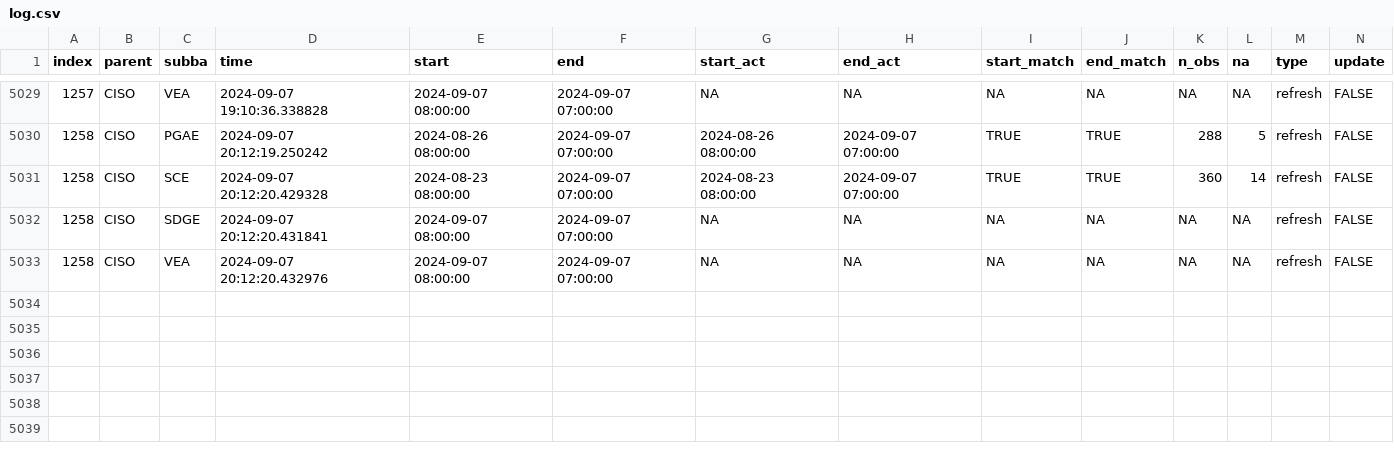
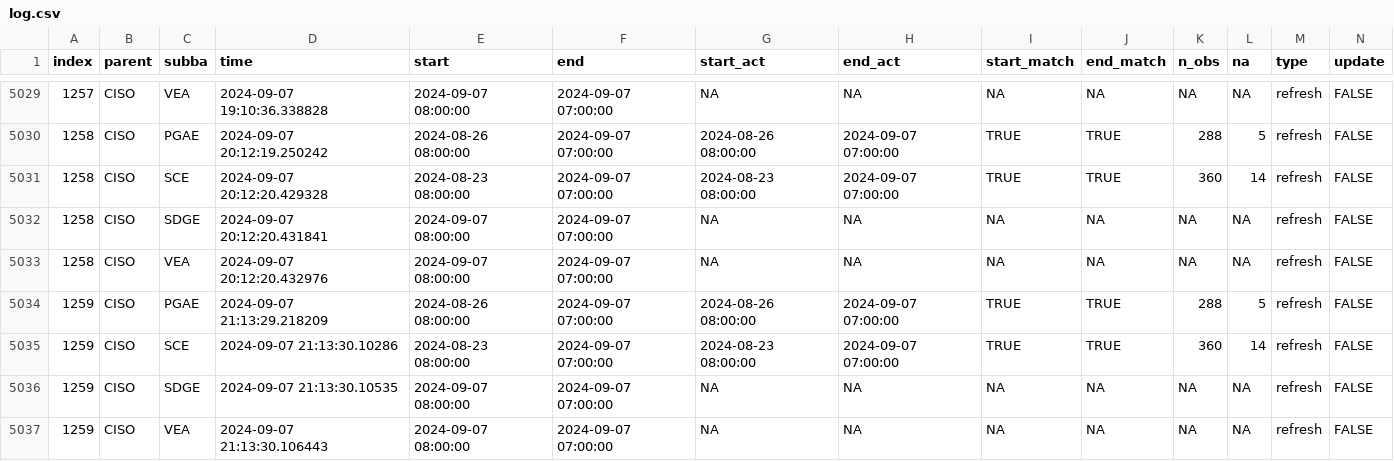
Before and after one commit to RamiKrispin/useR2024-pipeline-workshop, a CSV file: data/log.csv, drawn as a sheet; only a part is shown, gaps mark what is left out; rows hold the shown columns only; the diff names each change by its address in the sheet, - before the commit and + after, or states it on an @@ line.

Commit message:
Auto update of the data

```diff
--- a/data/log.csv
+++ b/data/log.csv
+row 5034: 1259 | CISO | PGAE | 2024-09-07 21:13:29.218209 | 2024-08-26 08:00:00 | 2024-09-07 07:00:00 | 2024-08-26 08:00:00 | 2024-09-07 07:00:00 | TRUE | TRUE | 288 | 5 | refresh | FALSE
+row 5035: 1259 | CISO | SCE | 2024-09-07 21:13:30.10286 | 2024-08-23 08:00:00 | 2024-09-07 07:00:00 | 2024-08-23 08:00:00 | 2024-09-07 07:00:00 | TRUE | TRUE | 360 | 14 | refresh | FALSE
+row 5036: 1259 | CISO | SDGE | 2024-09-07 21:13:30.10535 | 2024-09-07 08:00:00 | 2024-09-07 07:00:00 | NA | NA | NA | NA | NA | NA | refresh | FALSE
+row 5037: 1259 | CISO | VEA | 2024-09-07 21:13:30.106443 | 2024-09-07 08:00:00 | 2024-09-07 07:00:00 | NA | NA | NA | NA | NA | NA | refresh | FALSE
```
